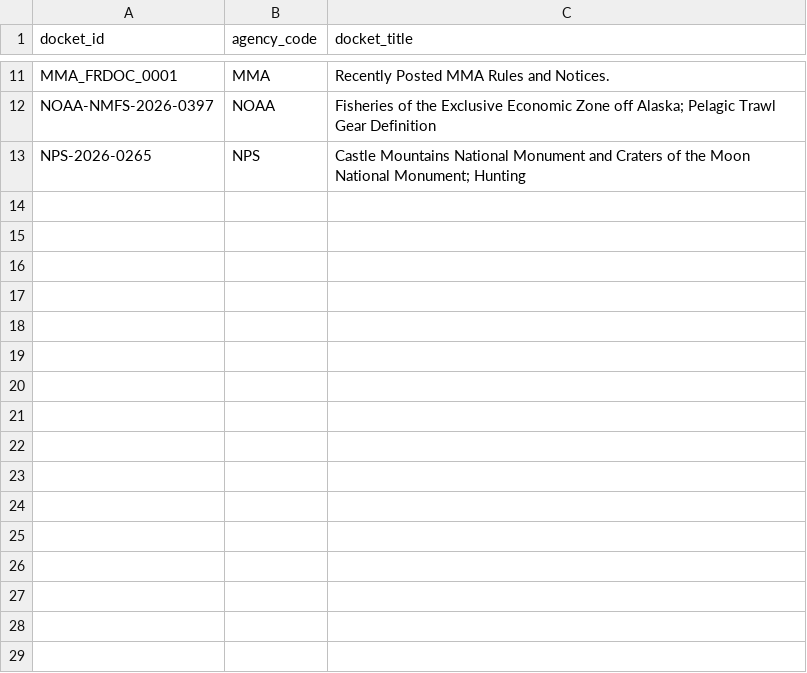
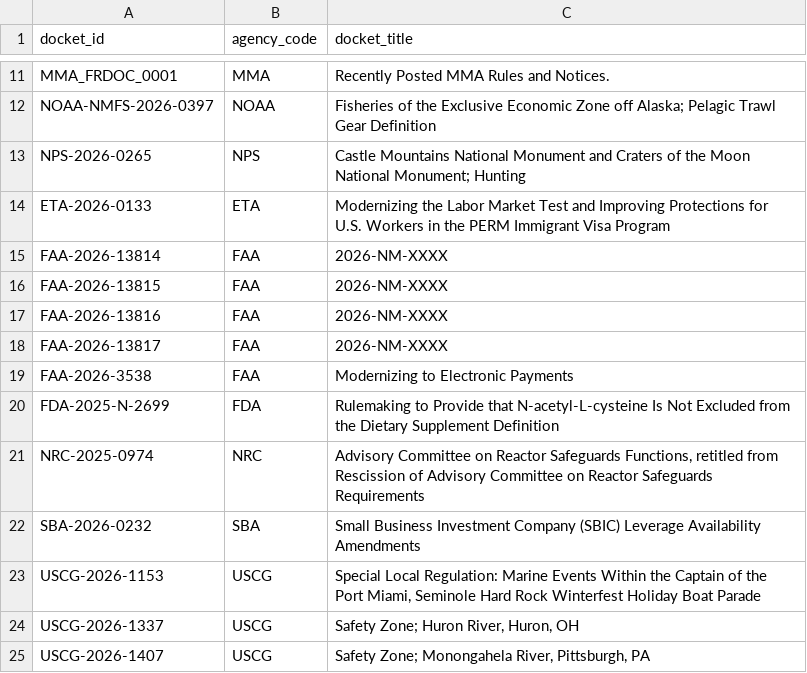
Before and after one commit to cmarcum/TrendsInRulemaking, a CSV file: data/_topup_dockets.csv, drawn as a sheet; only a part is shown, gaps mark what is left out; the diff names each change by its address in the sheet, - before the commit and + after, or states it on an @@ line.

```diff
--- a/data/_topup_dockets.csv
+++ b/data/_topup_dockets.csv
+row 14: ETA-2026-0133 | ETA | Modernizing the Labor Market Test and Improving Protections for U.S. Workers in the PERM Immigrant Visa Program
+row 15: FAA-2026-13814 | FAA | 2026-NM-XXXX
+row 16: FAA-2026-13815 | FAA | 2026-NM-XXXX
+row 17: FAA-2026-13816 | FAA | 2026-NM-XXXX
+row 18: FAA-2026-13817 | FAA | 2026-NM-XXXX
+row 19: FAA-2026-3538 | FAA | Modernizing to Electronic Payments
+row 20: FDA-2025-N-2699 | FDA | Rulemaking to Provide that N-acetyl-L-cysteine Is Not Excluded from the Dietary Supplement Definition
+row 21: NRC-2025-0974 | NRC | Advisory Committee on Reactor Safeguards Functions, retitled from Rescission of Advisory Committee on Reactor Safeguards Requirements
+row 22: SBA-2026-0232 | SBA | Small Business Investment Company (SBIC) Leverage Availability Amendments
+row 23: USCG-2026-1153 | USCG | Special Local Regulation: Marine Events Within the Captain of the Port Miami, Seminole Hard Rock Winterfest Holiday Boat Parade
+row 24: USCG-2026-1337 | USCG | Safety Zone; Huron River, Huron, OH
+row 25: USCG-2026-1407 | USCG | Safety Zone; Monongahela River, Pittsburgh, PA
```
Also changed, not shown: data/_api_topup_scan.csv, data/_open_dockets.csv, 1 other file.
